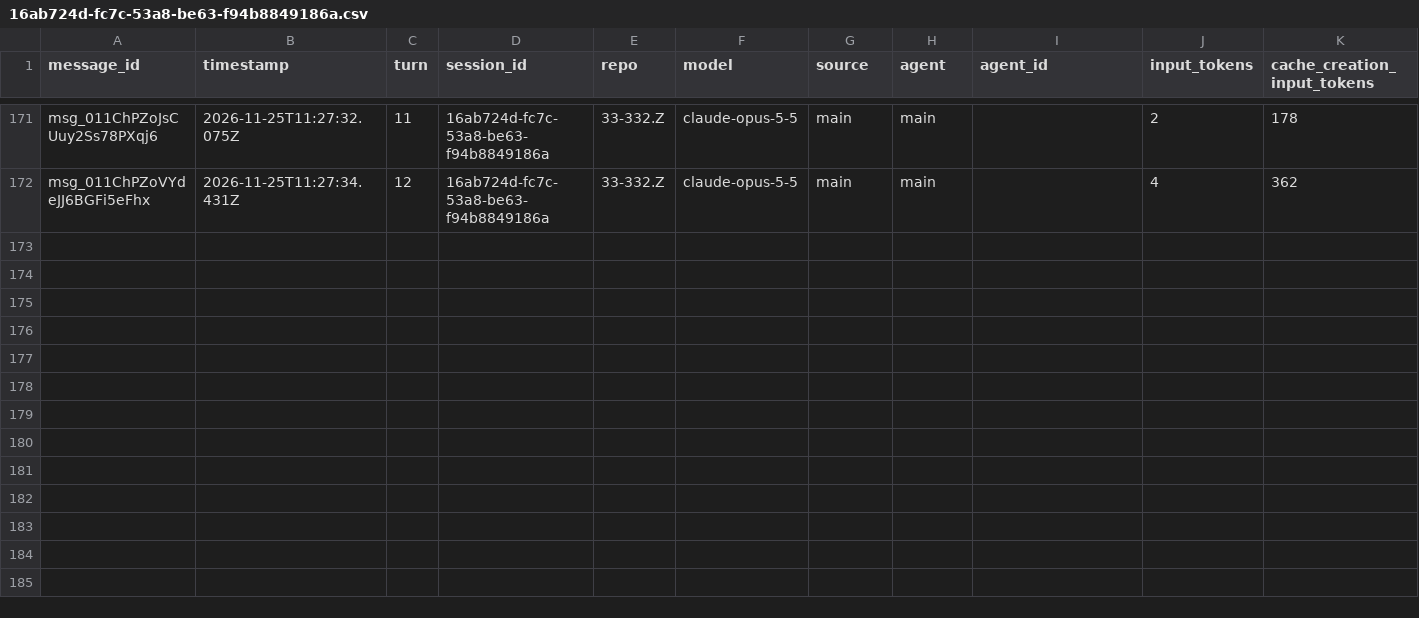
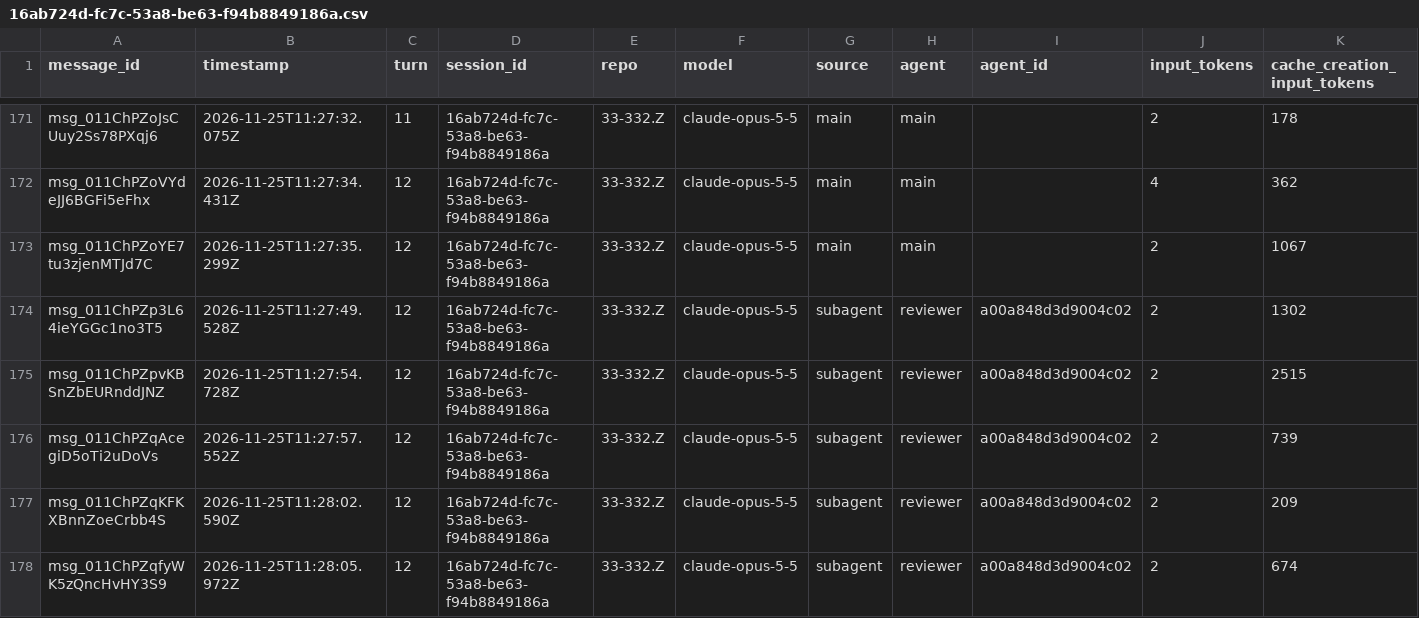
Before and after one commit to rhope-ops/33-332.Z, a CSV file: sessions/16ab724d-fc7c-53a8-be63-f94b8849186a.csv, drawn as a sheet; only a part is shown, gaps mark what is left out; rows hold the shown columns only; the diff names each change by its address in the sheet, - before the commit and + after, or states it on an @@ line.

```diff
--- a/sessions/16ab724d-fc7c-53a8-be63-f94b8849186a.csv
+++ b/sessions/16ab724d-fc7c-53a8-be63-f94b8849186a.csv
+row 173: msg_011ChPZoYE7tu3zjenMTJd7C | 2026-11-25T11:27:35.299Z | 12 | 16ab724d-fc7c-53a8-be63-f94b8849186a | 33-332.Z | claude-opus-5-5 | main | main |  | 2 | 1067
+row 174: msg_011ChPZp3L64ieYGGc1no3T5 | 2026-11-25T11:27:49.528Z | 12 | 16ab724d-fc7c-53a8-be63-f94b8849186a | 33-332.Z | claude-opus-5-5 | subagent | reviewer | a00a848d3d9004c02 | 2 | 1302
+row 175: msg_011ChPZpvKBSnZbEURnddJNZ | 2026-11-25T11:27:54.728Z | 12 | 16ab724d-fc7c-53a8-be63-f94b8849186a | 33-332.Z | claude-opus-5-5 | subagent | reviewer | a00a848d3d9004c02 | 2 | 2515
+row 176: msg_011ChPZqAcegiD5oTi2uDoVs | 2026-11-25T11:27:57.552Z | 12 | 16ab724d-fc7c-53a8-be63-f94b8849186a | 33-332.Z | claude-opus-5-5 | subagent | reviewer | a00a848d3d9004c02 | 2 | 739
+row 177: msg_011ChPZqKFKXBnnZoeCrbb4S | 2026-11-25T11:28:02.590Z | 12 | 16ab724d-fc7c-53a8-be63-f94b8849186a | 33-332.Z | claude-opus-5-5 | subagent | reviewer | a00a848d3d9004c02 | 2 | 209
+row 178: msg_011ChPZqfyWK5zQncHvHY3S9 | 2026-11-25T11:28:05.972Z | 12 | 16ab724d-fc7c-53a8-be63-f94b8849186a | 33-332.Z | claude-opus-5-5 | subagent | reviewer | a00a848d3d9004c02 | 2 | 674
```
Also changed, not shown: costs/16ab724d-fc7c-53a8-be63-f94b8849186a.csv, limits/16ab724d-fc7c-53a8-be63-f94b8849186a.csv.
